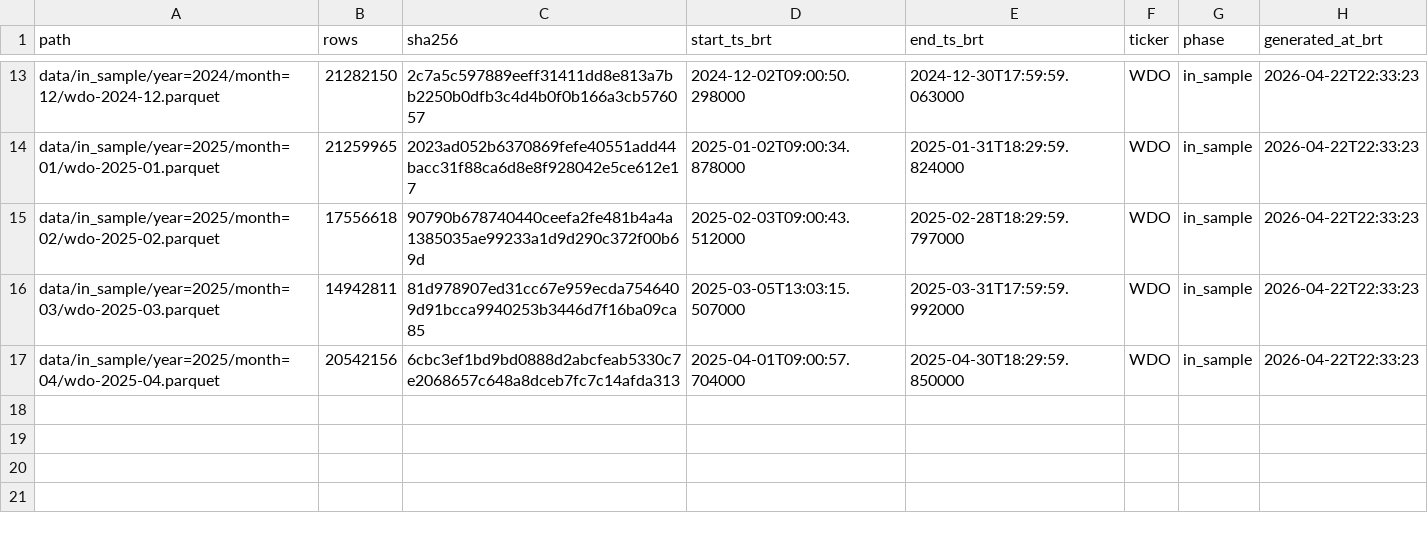
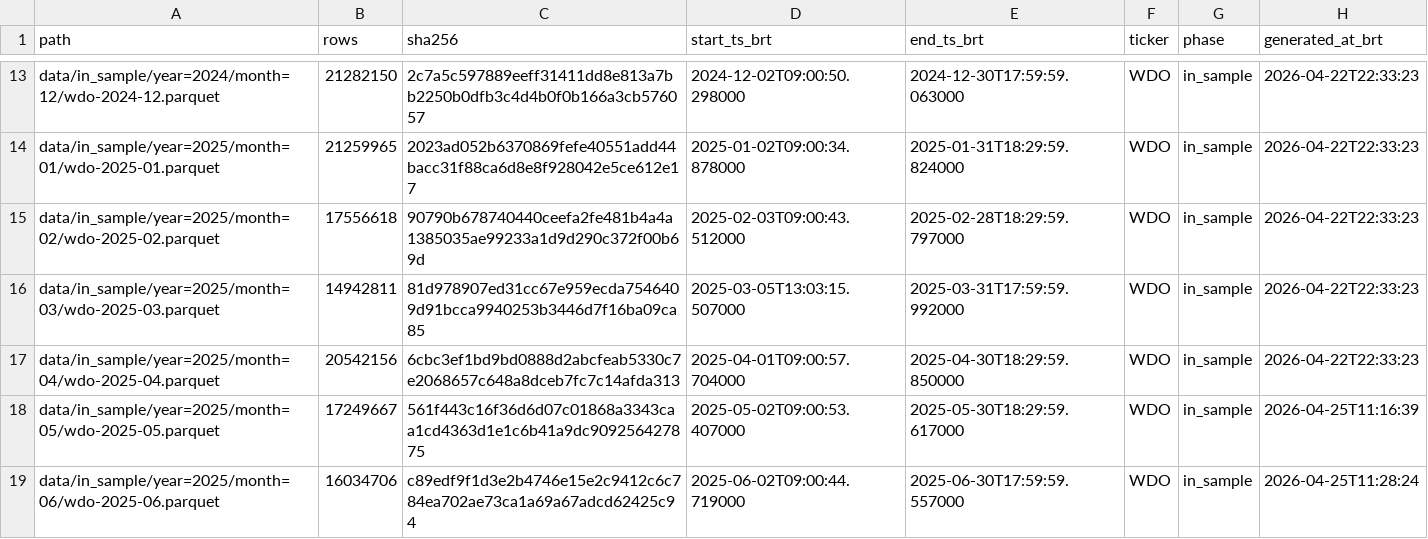
Before and after one commit to nicksauro/vespera, a CSV file: data/manifest.csv, drawn as a sheet; only a part is shown, gaps mark what is left out; the diff names each change by its address in the sheet, - before the commit and + after, or states it on an @@ line.

Commit message:
feat(canonical): MC-29-1 D3+D4 production runs — May+Jun 2025 WDO
Production materialization of canonical in-sample parquets per MC-20260429-1
chain ruling. Two new canonical entries appended to manifest.csv:

- wdo-2025-05.parquet (17.2M rows, sha 561f443c..., 2025-05-02 → 2025-05-30)
- wdo-2025-06.parquet (16.0M rows, sha c89edf9f..., 2025-06-02 → 2025-06-30)

Hold-out boundary 2025-07-01 untouched (in_sample only). Total in-sample
coverage now: 2024-01 → 2025-06 (18 months of contiguous WDO trades).

Evidence committed:
- data/canonical-relaunch/mc-20260429-1-evidence/ — D3 retry trail + D4 success,
  q5 pre-write manifest snapshots, p3 Sentinel smoke, P1 PR3 merge commit
- data/may-2025-{summary,telemetry,log} + data/jun-2025-{summary,telemetry,log}
- data/materialize-may-jun-2025-telemetry.csv (per-tick wrapper telemetry)

CHECKPOINT-RESUME-HERE.md captures D3 retry chain (3 attempts: hold-out
guard scratch detour → fixed → success) and D4 single-shot success.

[MC-20260429-1 Decisions 3+4]

```diff
--- a/data/manifest.csv
+++ b/data/manifest.csv
+row 18: data/in_sample/year=2025/month=05/wdo-2025-05.parquet | 17249667 | 561f443c16f36d6d07c01868a3343caa1cd4363d1e1c6b41a9dc909256427875 | 2025-05-02T09:00:53.407000 | 2025-05-30T18:29:59.617000 | WDO | in_sample | 2026-04-25T11:16:39
+row 19: data/in_sample/year=2025/month=06/wdo-2025-06.parquet | 16034706 | c89edf9f1d3e2b4746e15e2c9412c6c784ea702ae73ca1a69a67adcd62425c94 | 2025-06-02T09:00:44.719000 | 2025-06-30T17:59:59.557000 | WDO | in_sample | 2026-04-25T11:28:24
```
Also changed, not shown: 21 other files.
